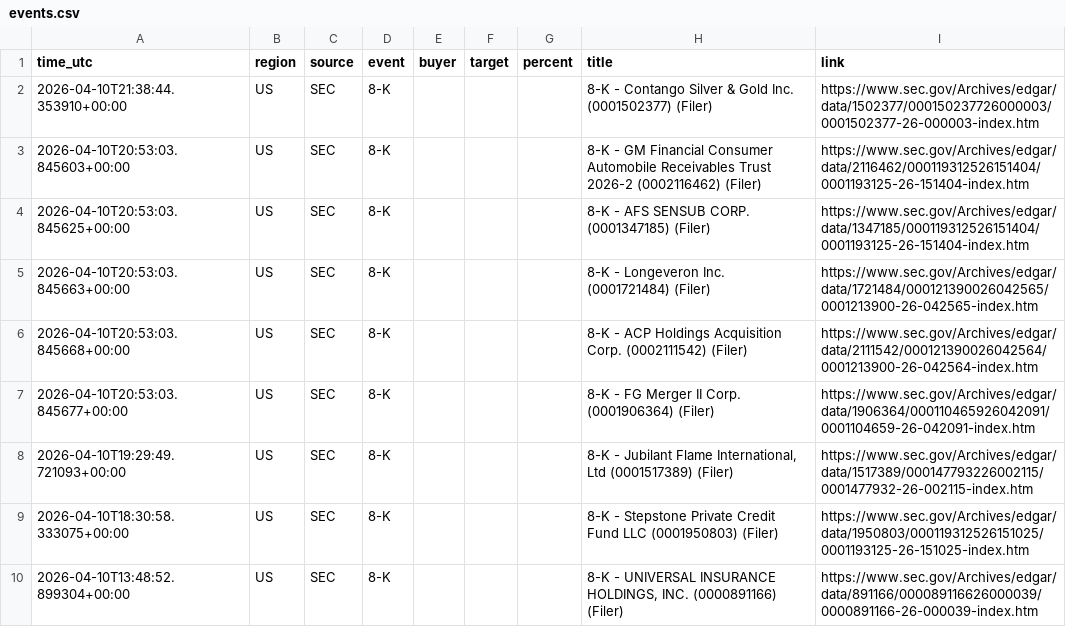
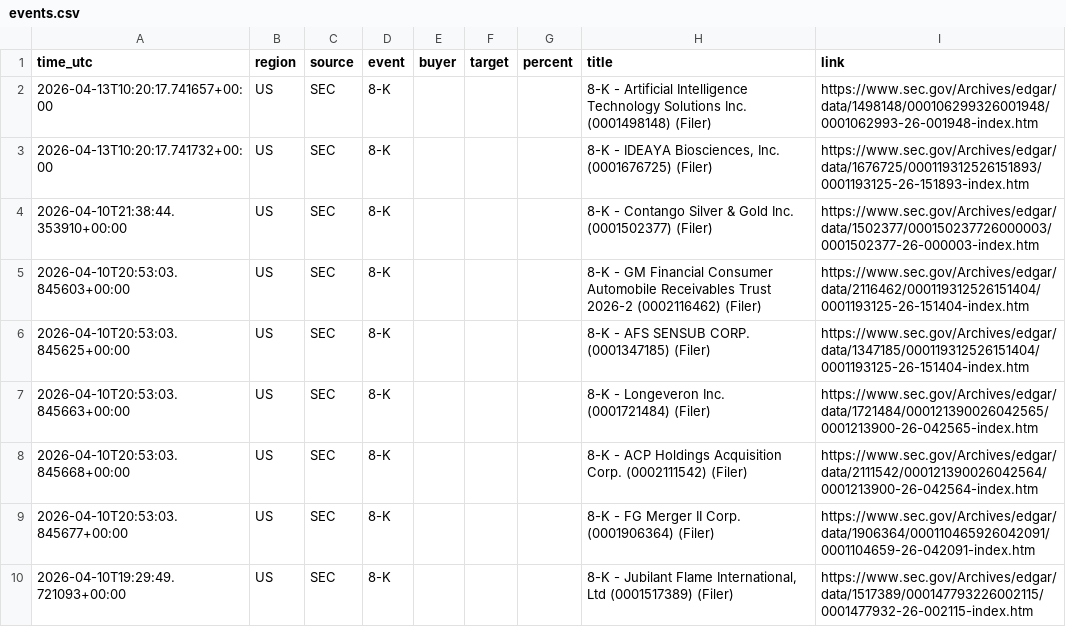
Before and after one commit to 495m5mghnv-arch/StakeWatch-, a CSV file: events.csv, drawn as a sheet; only a part is shown; the shorter side is filled out with more unchanged rows; the diff names each change by its address in the sheet, - before the commit and + after, or states it on an @@ line.

```diff
--- a/events.csv
+++ b/events.csv
+row 2: 2026-04-13T10:20:17.741657+00:00 | US | SEC | 8-K |  |  |  | 8-K - Artificial Intelligence Technology Solutions Inc. (0001498148) (Filer) | https://www.sec.gov/Archives/edgar/data/1498148/000106299326001948/0001062993-26-001948-index.htm
+row 3: 2026-04-13T10:20:17.741732+00:00 | US | SEC | 8-K |  |  |  | 8-K - IDEAYA Biosciences, Inc. (0001676725) (Filer) | https://www.sec.gov/Archives/edgar/data/1676725/000119312526151893/0001193125-26-151893-index.htm
```
Also changed, not shown: docs/events.csv, 3 other files.
